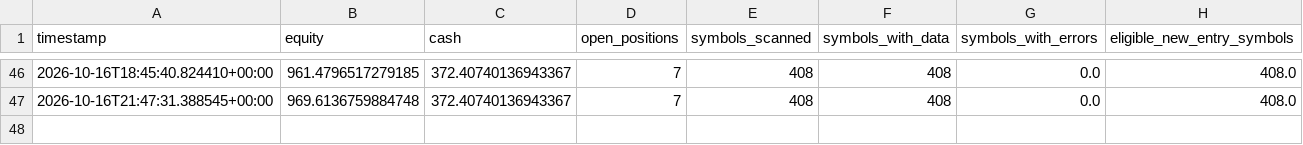
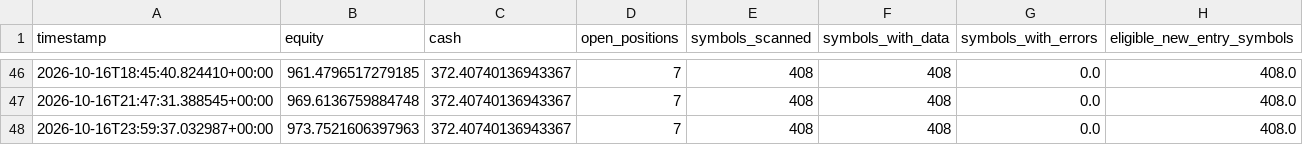
Before and after one commit to Sdka21/fvg-paper-bot, a CSV file: reports/paper_equity.csv, drawn as a sheet; only a part is shown, gaps mark what is left out.

```diff
--- a/reports/paper_equity.csv
+++ b/reports/paper_equity.csv
@@ -47 +47,2 @@ timestamp,equity,cash,open_positions,symbols_scanned,symbols_with_data,symbols_w
 2026-10-16T21:47:31.388545+00:00,969.6136759884748,372.40740136943367,7,408,408,0.0,408.0
+2026-10-16T23:59:37.032987+00:00,973.7521606397963,372.40740136943367,7,408,408,0.0,408.0
```
Also changed, not shown: reports/scalp_equity.csv, 2 other files.
